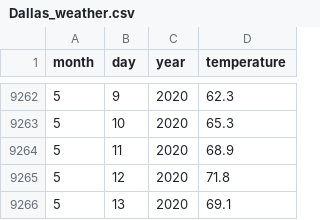
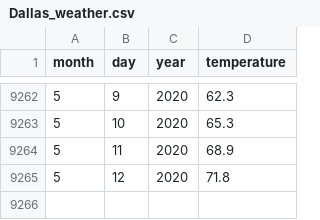
Before and after one commit to gantadinesh92/NeuralNetwork, a CSV file: Dallas_weather.csv, drawn as a sheet; only a part is shown, gaps mark what is left out; the diff names each change by its address in the sheet, - before the commit and + after, or states it on an @@ line.

Commit message:
Update Dallas_weather.csv

```diff
--- a/Dallas_weather.csv
+++ b/Dallas_weather.csv
-row 9266: 5 | 13 | 2020 | 69.1
```
